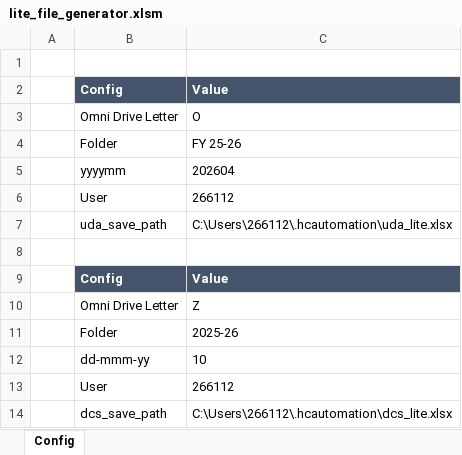
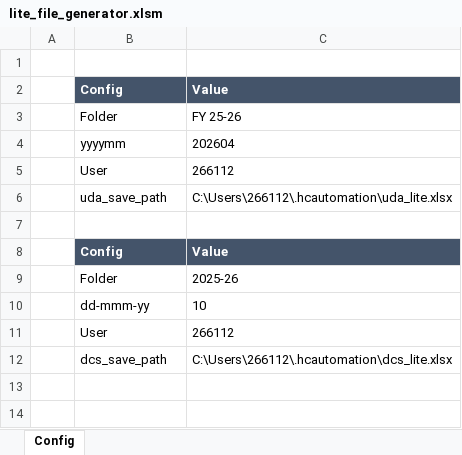
Before and after one commit to hsarode/hcautomation, an Excel workbook: hcautomation/lite_file_generator.xlsm, sheet Config, drawn as a sheet; values as stored, in another font and other column widths than the file's, no borders; the diff names each change by its address in the sheet, - before the commit and + after, or states it on an @@ line.

Commit message:
Updated all funcs to not use omni_letter removing dependency

```diff
--- a/hcautomation/lite_file_generator.xlsm (sheet Config)
+++ b/hcautomation/lite_file_generator.xlsm (sheet Config)
-row 3:  | Omni Drive Letter | O
-row 10:  | Omni Drive Letter | Z
```
Also changed, not shown: formulas that keep their value, 2 other files.
